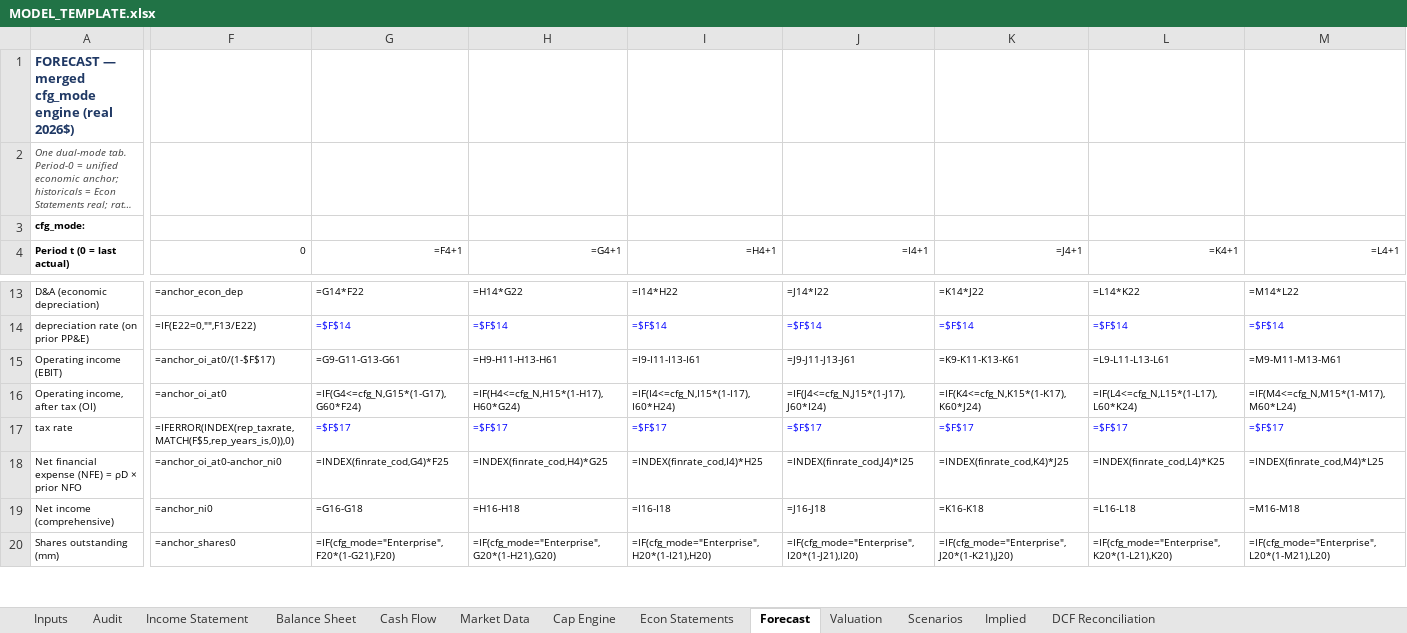
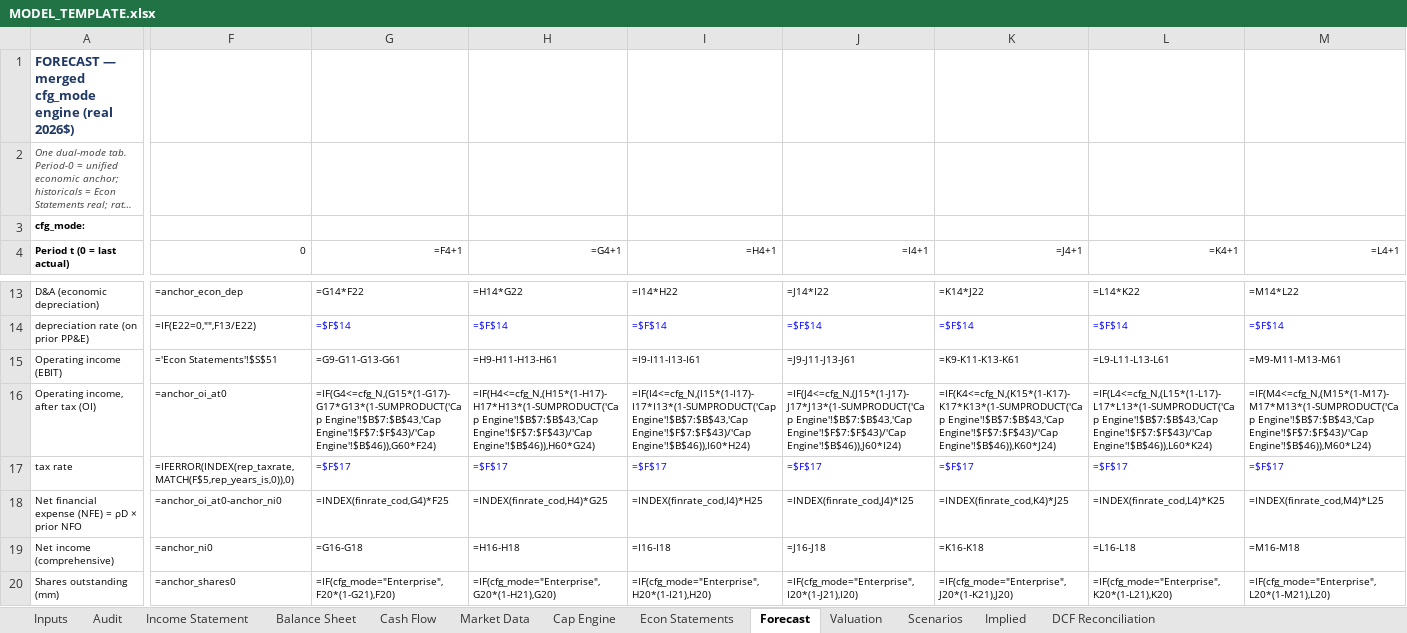
Before and after one commit to JamesKostohryz/aeg-valuation, an Excel workbook: MODEL_TEMPLATE.xlsx, sheet Forecast, drawn as a sheet; only a part is shown, gaps mark what is left out; long unchanged cells end in …; values as stored, in another font and other column widths than the file's, no borders; formulas without a stored value are shown as written; the diff covers the shown part only; the diff names each change by its address in the sheet, - before the commit and + after, or states it on an @@ line.

```diff
--- a/MODEL_TEMPLATE.xlsx (sheet Forecast)
+++ b/MODEL_TEMPLATE.xlsx (sheet Forecast)
-F15 (0): =anchor_oi_at0/(1-$F$17)
+F15 (0): ='Econ Statements'!$S$51
-G16 (=F4+1): =IF(G4<=cfg_N,G15*(1-G17),G60*F24)
+G16 (=F4+1): =IF(G4<=cfg_N,(G15*(1-G17)-G17*G13*(1-SUMPRODUCT('Cap Engine'!$B$7:$B$43,'Cap Engine'!$F$7:$F$43)/'Cap Engine'!$B$46)),G60*F24)
-H16 (=G4+1): =IF(H4<=cfg_N,H15*(1-H17),H60*G24)
+H16 (=G4+1): =IF(H4<=cfg_N,(H15*(1-H17)-H17*H13*(1-SUMPRODUCT('Cap Engine'!$B$7:$B$43,'Cap Engine'!$F$7:$F$43)/'Cap Engine'!$B$46)),H60*G24)
-I16 (=H4+1): =IF(I4<=cfg_N,I15*(1-I17),I60*H24)
+I16 (=H4+1): =IF(I4<=cfg_N,(I15*(1-I17)-I17*I13*(1-SUMPRODUCT('Cap Engine'!$B$7:$B$43,'Cap Engine'!$F$7:$F$43)/'Cap Engine'!$B$46)),I60*H24)
-J16 (=I4+1): =IF(J4<=cfg_N,J15*(1-J17),J60*I24)
+J16 (=I4+1): =IF(J4<=cfg_N,(J15*(1-J17)-J17*J13*(1-SUMPRODUCT('Cap Engine'!$B$7:$B$43,'Cap Engine'!$F$7:$F$43)/'Cap Engine'!$B$46)),J60*I24)
-K16 (=J4+1): =IF(K4<=cfg_N,K15*(1-K17),K60*J24)
+K16 (=J4+1): =IF(K4<=cfg_N,(K15*(1-K17)-K17*K13*(1-SUMPRODUCT('Cap Engine'!$B$7:$B$43,'Cap Engine'!$F$7:$F$43)/'Cap Engine'!$B$46)),K60*J24)
-L16 (=K4+1): =IF(L4<=cfg_N,L15*(1-L17),L60*K24)
+L16 (=K4+1): =IF(L4<=cfg_N,(L15*(1-L17)-L17*L13*(1-SUMPRODUCT('Cap Engine'!$B$7:$B$43,'Cap Engine'!$F$7:$F$43)/'Cap Engine'!$B$46)),L60*K24)
-M16 (=L4+1): =IF(M4<=cfg_N,M15*(1-M17),M60*L24)
+M16 (=L4+1): =IF(M4<=cfg_N,(M15*(1-M17)-M17*M13*(1-SUMPRODUCT('Cap Engine'!$B$7:$B$43,'Cap Engine'!$F$7:$F$43)/'Cap Engine'!$B$46)),M60*L24)
```
Also changed, not shown: 23 edited cells elsewhere in this sheet, sheet Econ Statements.
